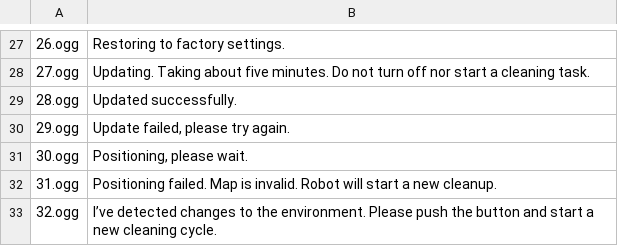
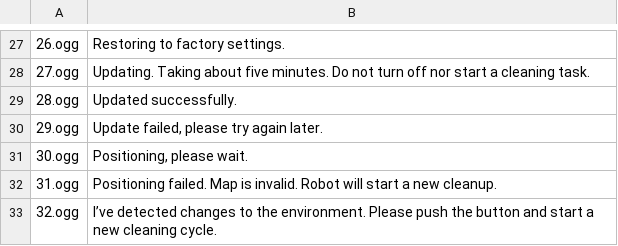
Before and after one commit to Findus23/voice_pack_dreame, a CSV file: sound_list.csv, drawn as a sheet; only a part is shown, gaps mark what is left out.

Commit message:
update sound list from stock audio files

```diff
--- a/sound_list.csv
+++ b/sound_list.csv
@@ -29,3 +29,3 @@
 "28.ogg","Updated successfully."
-"29.ogg","Update failed, please try again."
+"29.ogg","Update failed, please try again later."
 "30.ogg","Positioning, please wait."
```
